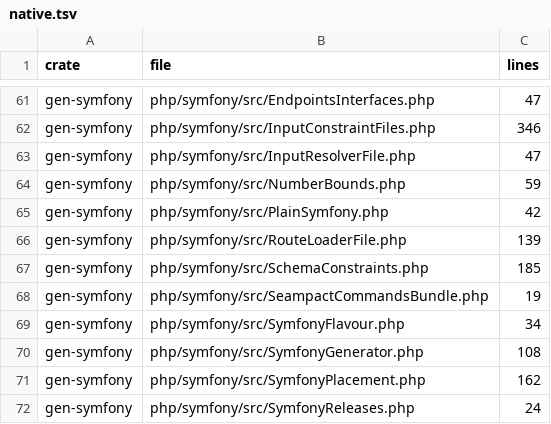
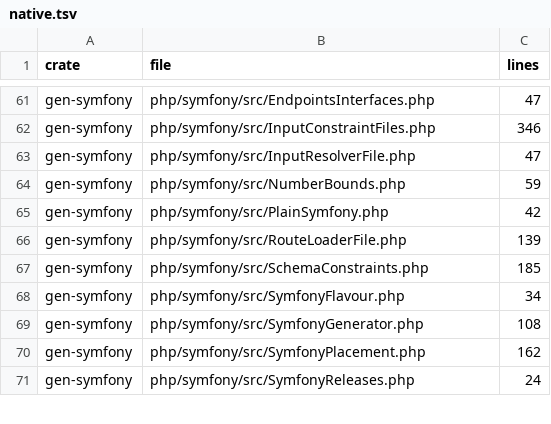
Before and after one commit to jubasse/seampact, a TSV file: docs/maintainers/rust-design/families/native.tsv, drawn as a sheet; only a part is shown, gaps mark what is left out.

```diff
--- a/docs/maintainers/rust-design/families/native.tsv
+++ b/docs/maintainers/rust-design/families/native.tsv
@@ -67,3 +67,2 @@ gen-symfony	php/symfony/src/RouteLoaderFile.php	139
 gen-symfony	php/symfony/src/SchemaConstraints.php	185
-gen-symfony	php/symfony/src/SeampactCommandsBundle.php	19
 gen-symfony	php/symfony/src/SymfonyFlavour.php	34
```
Also changed, not shown: 5 other files.
